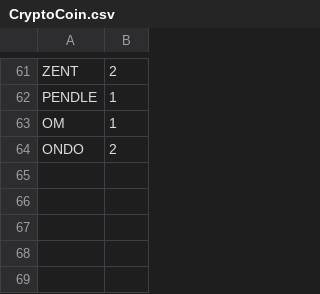
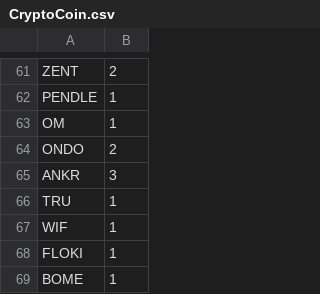
Before and after one commit to bigboxthailand/cryptoclock, a CSV file: CryptoCoin.csv, drawn as a sheet; only a part is shown, gaps mark what is left out.

Commit message:
Add files via upload

```diff
--- a/CryptoCoin.csv
+++ b/CryptoCoin.csv
@@ -64 +64,6 @@ OM,1
 ONDO,2
+ANKR,3
+TRU,1
+WIF,1
+FLOKI,1
+BOME,1
```
